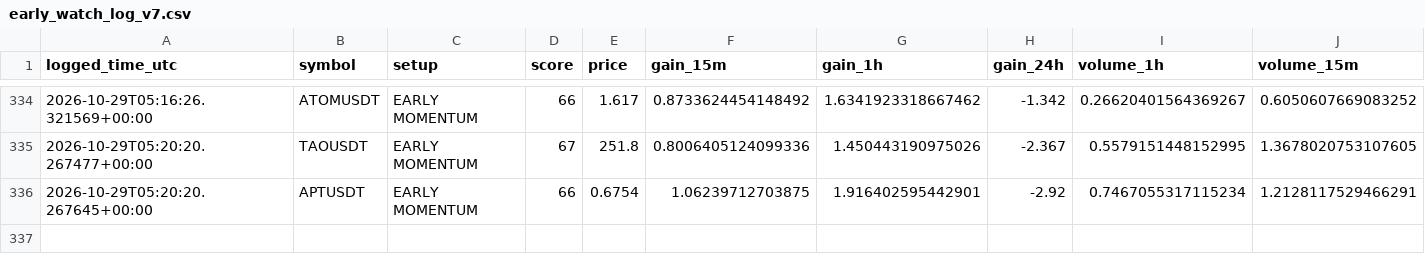
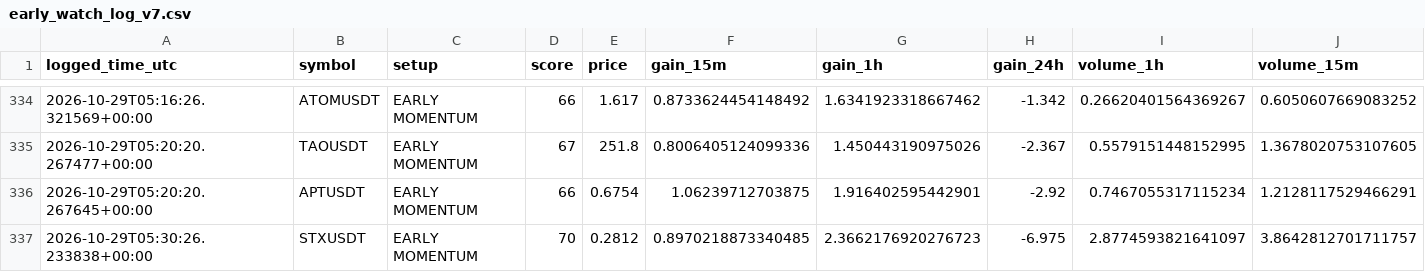
Before and after one commit to solom20232007/v7, a CSV file: early_watch_log_v7.csv, drawn as a sheet; only a part is shown, gaps mark what is left out; rows hold the shown columns only; the diff names each change by its address in the sheet, - before the commit and + after, or states it on an @@ line.

```diff
--- a/early_watch_log_v7.csv
+++ b/early_watch_log_v7.csv
+row 337: 2026-10-29T05:30:26.233838+00:00 | STXUSDT | EARLY MOMENTUM | 70 | 0.2812 | 0.8970218873340485 | 2.3662176920276723 | -6.975 | 2.8774593821641097 | 3.8642812701711757
```
Also changed, not shown: early_scan_diagnostics_v7.csv, 1 other file.
